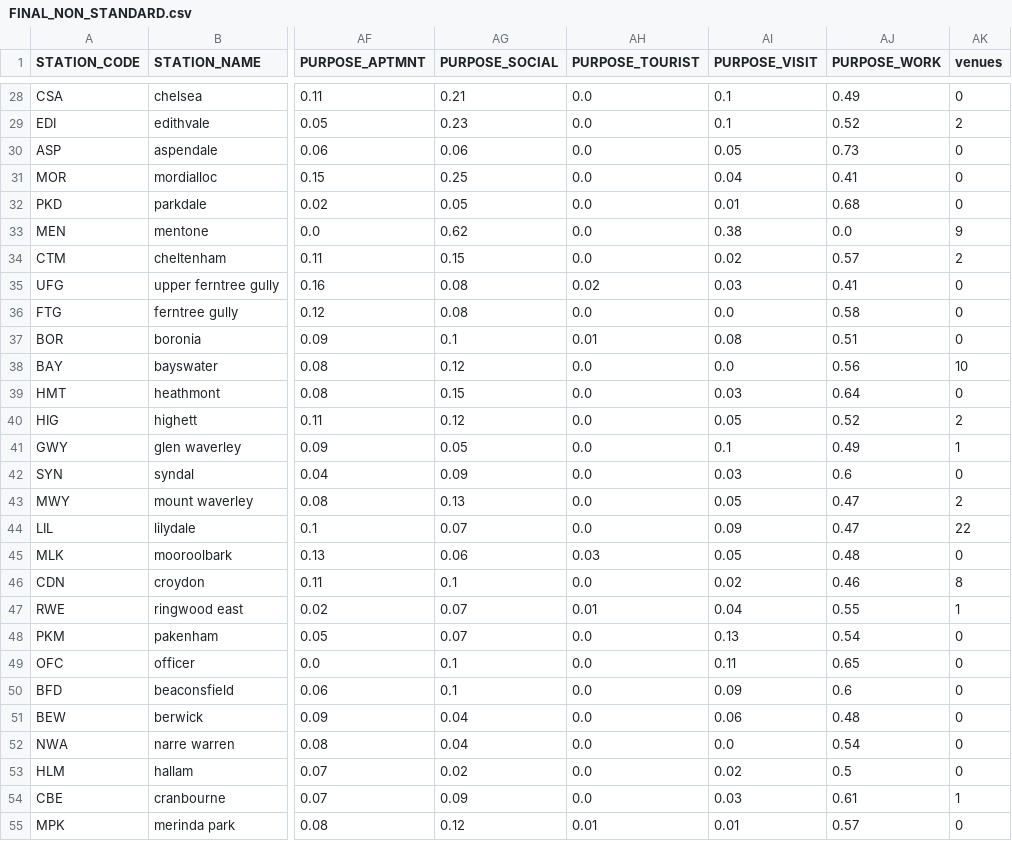
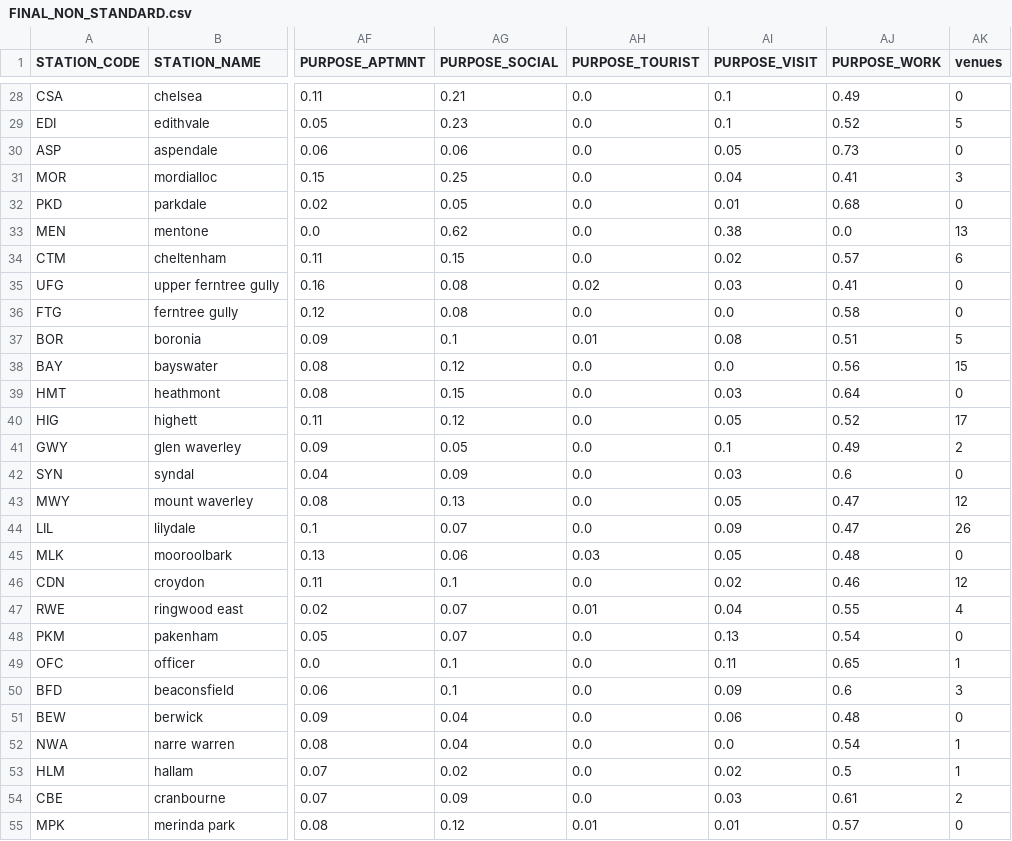
Before and after one commit to AntoineMaalouf/melbourne_train_stations, a CSV file: data/FINAL_NON_STANDARD.csv, drawn as a sheet; only a part is shown, gaps mark what is left out; the diff covers the shown part only; the diff names each change by its address in the sheet, - before the commit and + after, or states it on an @@ line.

```diff
--- a/data/FINAL_NON_STANDARD.csv
+++ b/data/FINAL_NON_STANDARD.csv
-AK29 (venues): 2
+AK29 (venues): 5
-AK31 (venues): 0
+AK31 (venues): 3
-AK33 (venues): 9
+AK33 (venues): 13
-AK34 (venues): 2
+AK34 (venues): 6
-AK37 (venues): 0
+AK37 (venues): 5
-AK38 (venues): 10
+AK38 (venues): 15
-AK40 (venues): 2
+AK40 (venues): 17
-AK41 (venues): 1
+AK41 (venues): 2
-AK43 (venues): 2
+AK43 (venues): 12
-AK44 (venues): 22
+AK44 (venues): 26
-AK46 (venues): 8
+AK46 (venues): 12
-AK47 (venues): 1
+AK47 (venues): 4
-AK49 (venues): 0
+AK49 (venues): 1
-AK50 (venues): 0
+AK50 (venues): 3
-AK52:AK53 (venues): 0
+AK52:AK53 (venues): 1
-AK54 (venues): 1
+AK54 (venues): 2
```
Also changed, not shown: 116 edited cells elsewhere in this file, 3 other files.
